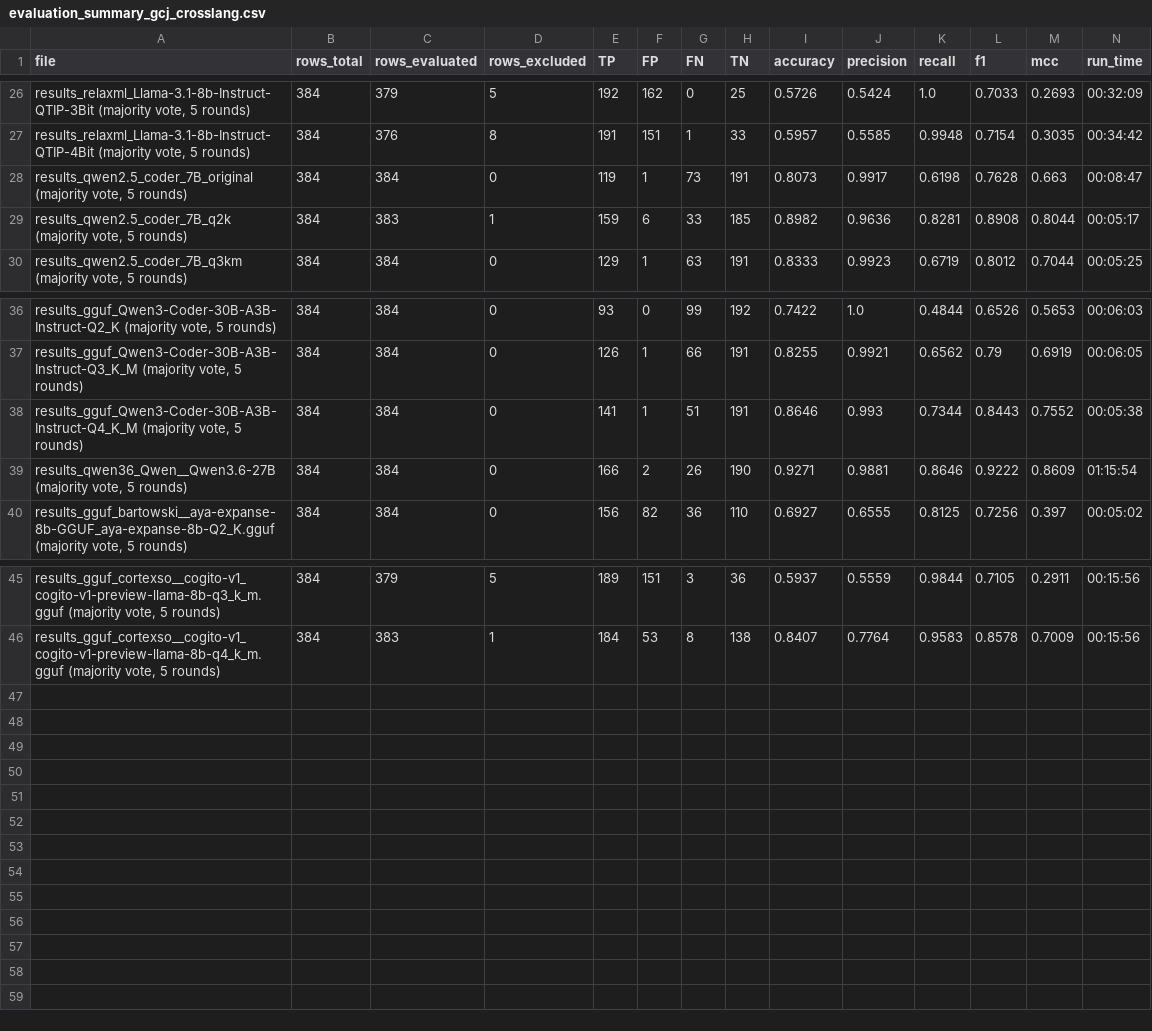
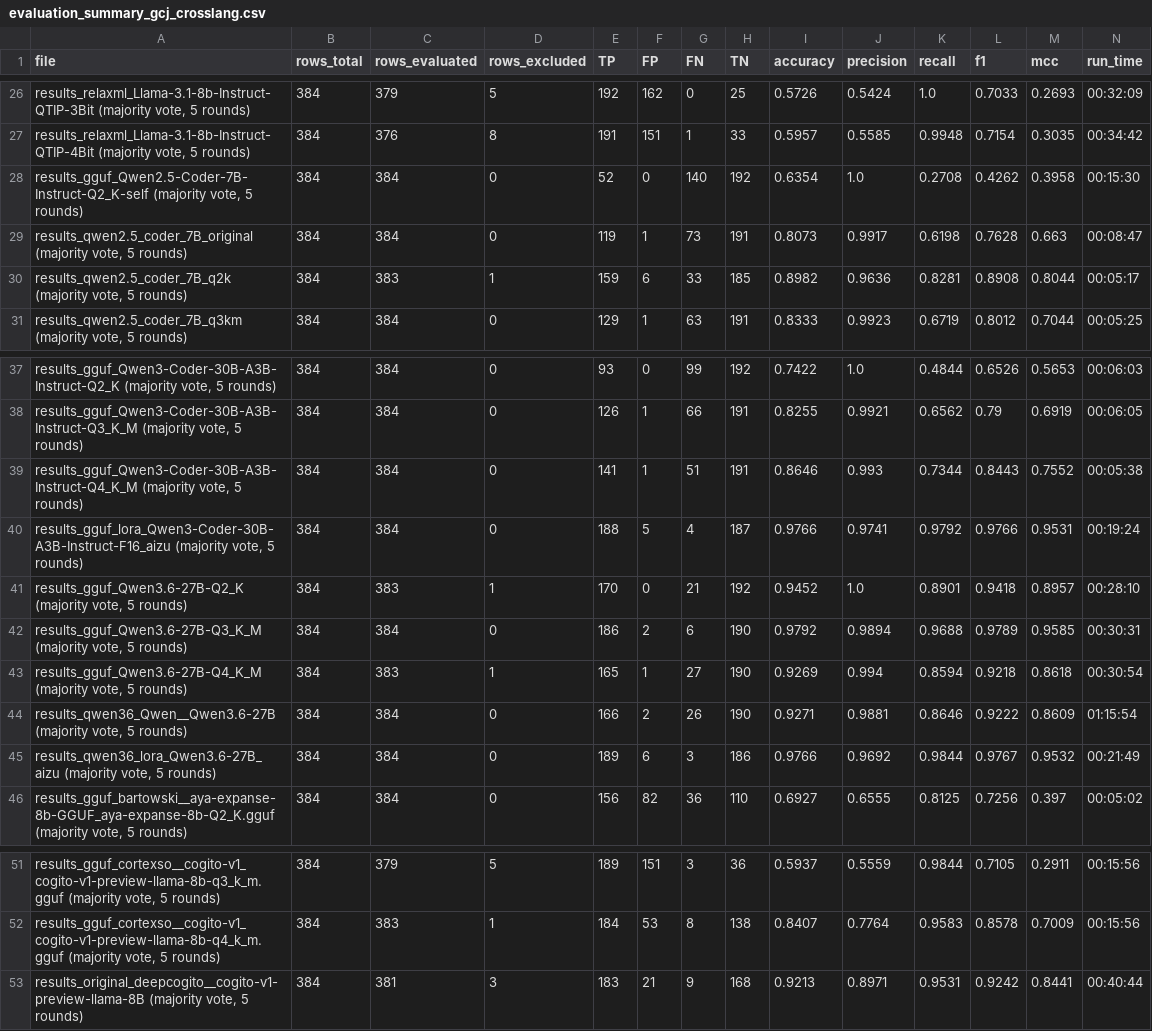
Before and after one commit to cragkhit/quantization-clone-study, a CSV file: summaries/evaluation_summary_gcj_crosslang.csv, drawn as a sheet; only a part is shown, gaps mark what is left out.

```diff
--- a/summaries/evaluation_summary_gcj_crosslang.csv
+++ b/summaries/evaluation_summary_gcj_crosslang.csv
@@ -27,2 +27,3 @@ file,rows_total,rows_evaluated,rows_excluded,TP,FP,FN,TN,accuracy,precision,reca
 "results_relaxml_Llama-3.1-8b-Instruct-QTIP-4Bit (majority vote, 5 rounds)",384,376,8,191,151,1,33,0.5957,0.5585,0.9948,0.7154,0.3035,00:34:42
+"results_gguf_Qwen2.5-Coder-7B-Instruct-Q2_K-self (majority vote, 5 rounds)",384,384,0,52,0,140,192,0.6354,1.0,0.2708,0.4262,0.3958,00:15:30
 "results_qwen2.5_coder_7B_original (majority vote, 5 rounds)",384,384,0,119,1,73,191,0.8073,0.9917,0.6198,0.7628,0.663,00:08:47
@@ -38,3 +39,8 @@ file,rows_total,rows_evaluated,rows_excluded,TP,FP,FN,TN,accuracy,precision,reca
 "results_gguf_Qwen3-Coder-30B-A3B-Instruct-Q4_K_M (majority vote, 5 rounds)",384,384,0,141,1,51,191,0.8646,0.993,0.7344,0.8443,0.7552,00:05:38
+"results_gguf_lora_Qwen3-Coder-30B-A3B-Instruct-F16_aizu (majority vote, 5 rounds)",384,384,0,188,5,4,187,0.9766,0.9741,0.9792,0.9766,0.9531,00:19:24
+"results_gguf_Qwen3.6-27B-Q2_K (majority vote, 5 rounds)",384,383,1,170,0,21,192,0.9452,1.0,0.8901,0.9418,0.8957,00:28:10
+"results_gguf_Qwen3.6-27B-Q3_K_M (majority vote, 5 rounds)",384,384,0,186,2,6,190,0.9792,0.9894,0.9688,0.9789,0.9585,00:30:31
+"results_gguf_Qwen3.6-27B-Q4_K_M (majority vote, 5 rounds)",384,383,1,165,1,27,190,0.9269,0.994,0.8594,0.9218,0.8618,00:30:54
 "results_qwen36_Qwen__Qwen3.6-27B (majority vote, 5 rounds)",384,384,0,166,2,26,190,0.9271,0.9881,0.8646,0.9222,0.8609,01:15:54
+"results_qwen36_lora_Qwen3.6-27B_aizu (majority vote, 5 rounds)",384,384,0,189,6,3,186,0.9766,0.9692,0.9844,0.9767,0.9532,00:21:49
 "results_gguf_bartowski__aya-expanse-8b-GGUF_aya-expanse-8b-Q2_K.gguf (majority vote, 5 rounds)",384,384,0,156,82,36,110,0.6927,0.6555,0.8125,0.7256,0.397,00:05:02
@@ -46 +52,2 @@ file,rows_total,rows_evaluated,rows_excluded,TP,FP,FN,TN,accuracy,precision,reca
 "results_gguf_cortexso__cogito-v1_cogito-v1-preview-llama-8b-q4_k_m.gguf (majority vote, 5 rounds)",384,383,1,184,53,8,138,0.8407,0.7764,0.9583,0.8578,0.7009,00:15:56
+"results_original_deepcogito__cogito-v1-preview-llama-8B (majority vote, 5 rounds)",384,381,3,183,21,9,168,0.9213,0.8971,0.9531,0.9242,0.8441,00:40:44
```
Also changed, not shown: summaries/evaluation_summary.csv, summaries/evaluation_summary_gcj_java.csv, 5 other files.
